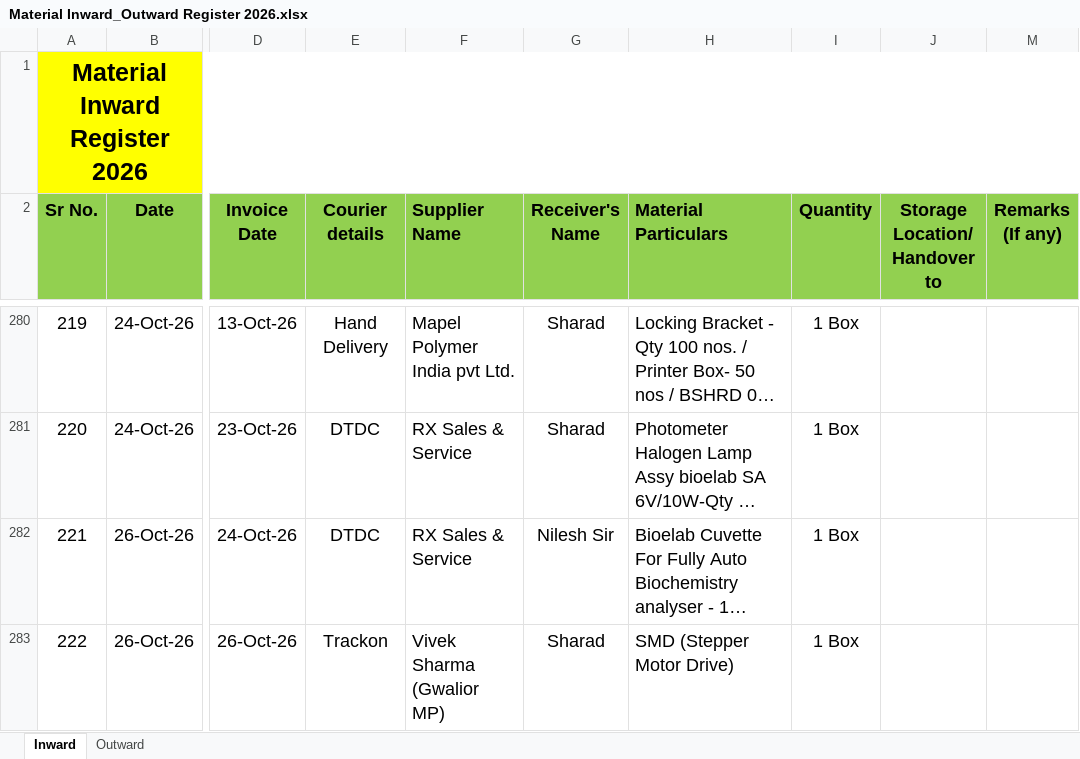
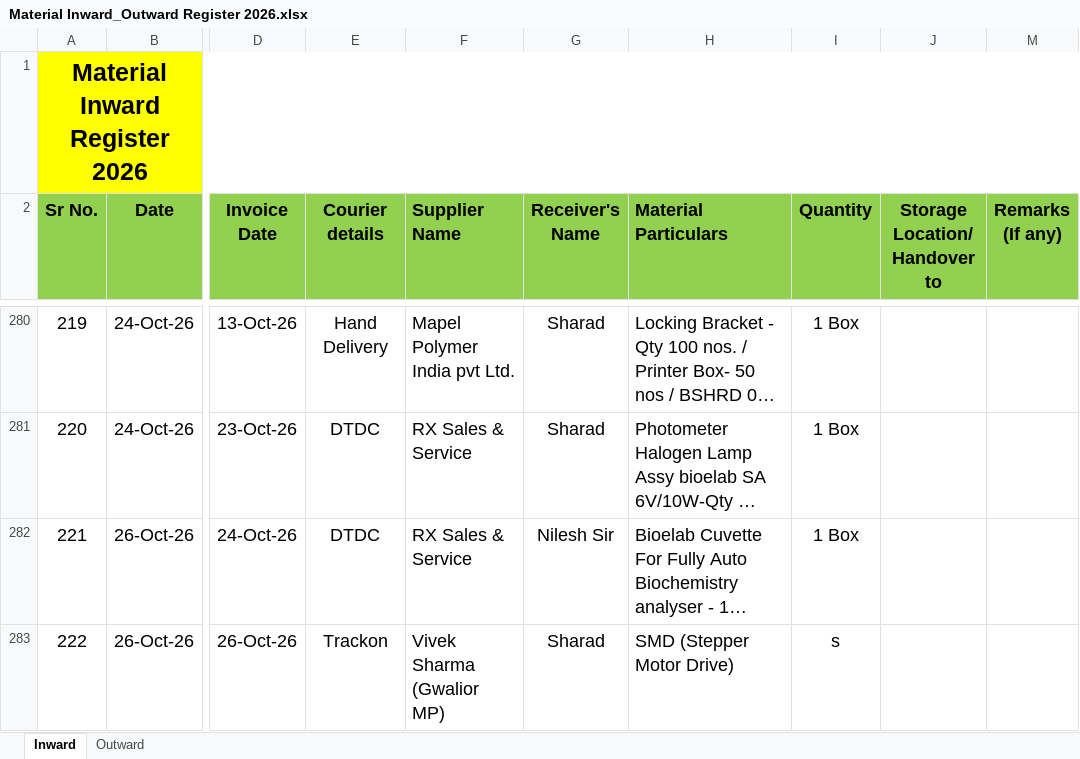
Before and after one commit to Rohidas1974/BioAmalDocument, an Excel workbook: Material Inward_Outward Register 2026.xlsx, sheet Inward, drawn as a sheet; only a part is shown, gaps mark what is left out; long unchanged cells end in …; values as stored, in another font and other column widths than the file's, no borders; the diff names each change by its address in the sheet, - before the commit and + after, or states it on an @@ line.

Commit message:
Auto-commit: 27-10-2026 11:46:05.48

```diff
--- a/Material Inward_Outward Register 2026.xlsx (sheet Inward)
+++ b/Material Inward_Outward Register 2026.xlsx (sheet Inward)
-I283 (Quantity): 1 Box
+I283 (Quantity): s
```
